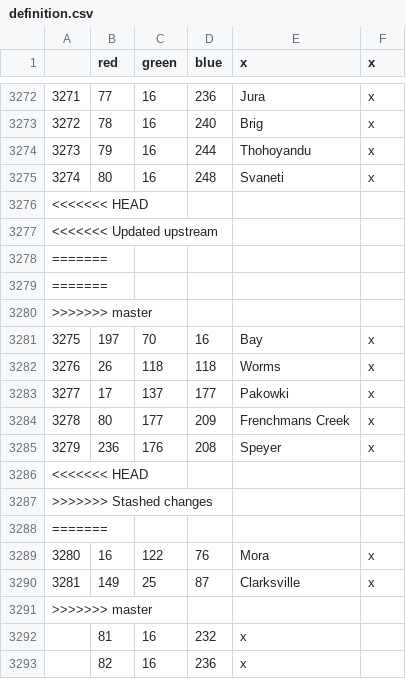
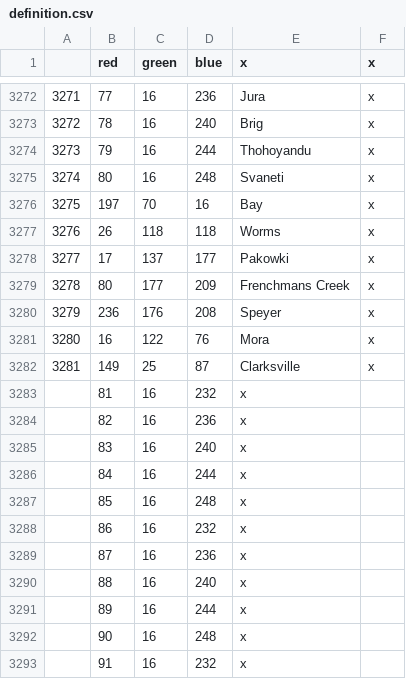
Before and after one commit to XDucky9000/AshesOfLiberty, a CSV file: map/definition.csv, drawn as a sheet; only a part is shown, gaps mark what is left out; the shorter side is filled out with more unchanged rows; the diff names each change by its address in the sheet, - before the commit and + after, or states it on an @@ line.

```diff
--- a/map/definition.csv
+++ b/map/definition.csv
-row 3276: <<<<<<< HEAD
-row 3277: <<<<<<< Updated upstream
-row 3278: =======
-row 3279: =======
-row 3280: >>>>>>> master
-row 3286: <<<<<<< HEAD
-row 3287: >>>>>>> Stashed changes
-row 3288: =======
-row 3291: >>>>>>> master
```
Also changed, not shown: localisation/00_HPM_map.csv, localisation/AOLNewCountriesAndNames.csv, 16 other files.
